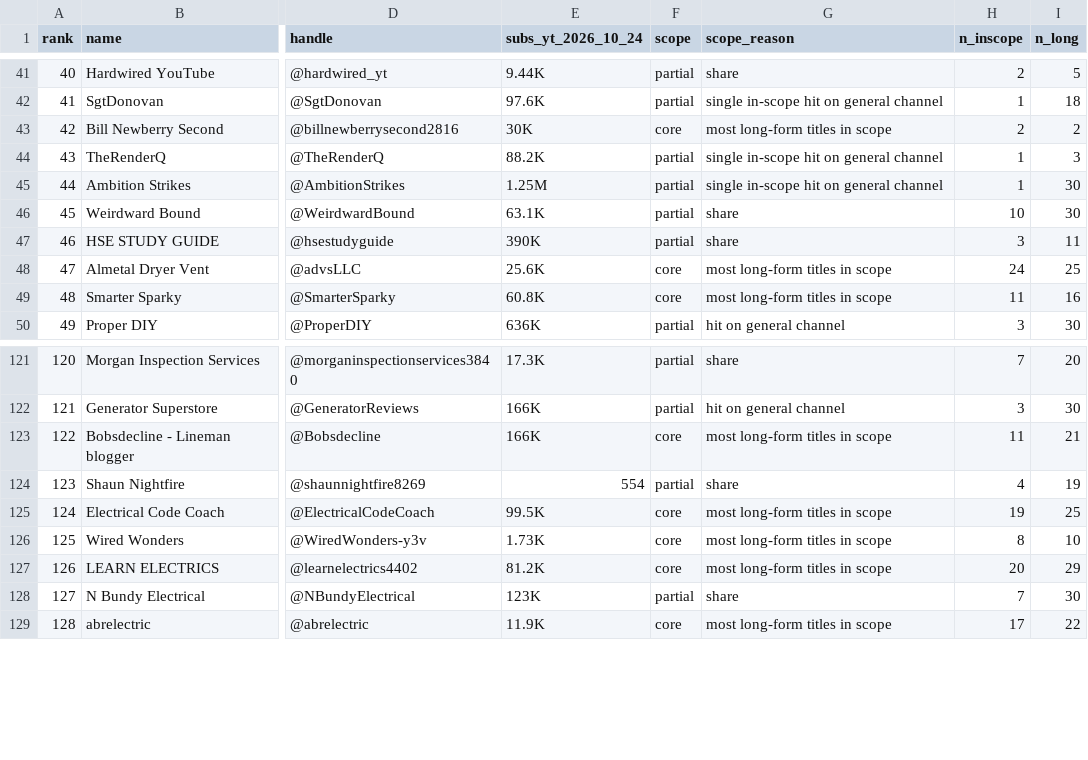
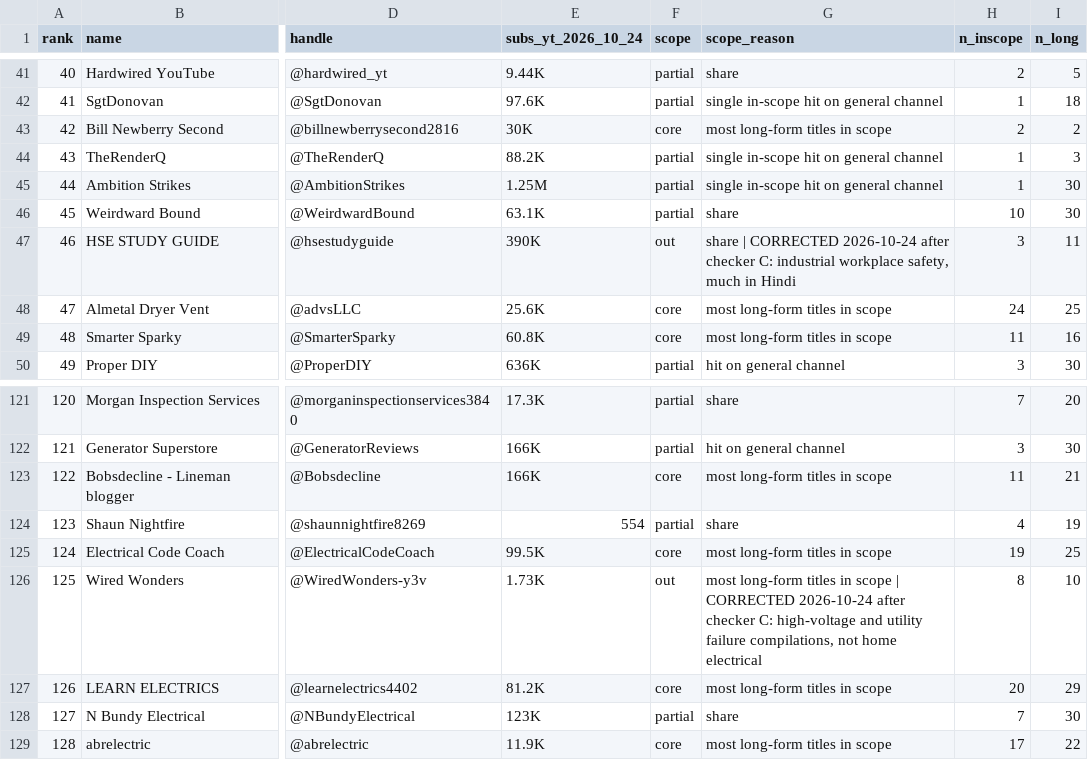
Before and after one commit to KPMYT/niche-research, a CSV file: studies/electrical/data/channel-list/channels-core-partial.csv, drawn as a sheet; only a part is shown, gaps mark what is left out; the diff names each change by its address in the sheet, - before the commit and + after, or states it on an @@ line.

```diff
--- a/studies/electrical/data/channel-list/channels-core-partial.csv
+++ b/studies/electrical/data/channel-list/channels-core-partial.csv
-F47 (scope): partial
+F47 (scope): out
-G47 (scope_reason): share
+G47 (scope_reason): share | CORRECTED 2026-10-24 after checker C: industrial workplace safety, much in Hindi
-F126 (scope): core
+F126 (scope): out
-G126 (scope_reason): …in scope
+G126 (scope_reason): …in scope | CORRECTED 2026-10-24 after checker C: high-voltage and utility failure compilations, not home electrical
```
Also changed, not shown: studies/electrical/data/channel-list/channels.csv, 5 other files.
